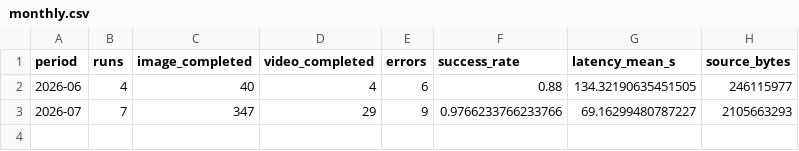
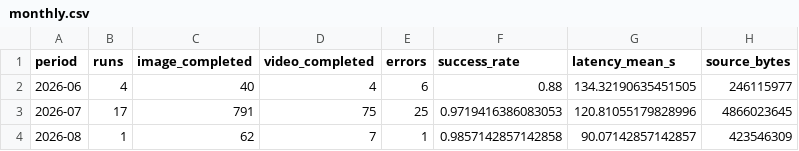
Before and after one commit to PME26Elvis/media-experiment-ledger, a CSV file: analytics/data/monthly.csv, drawn as a sheet.

```diff
--- a/analytics/data/monthly.csv
+++ b/analytics/data/monthly.csv
@@ -2,2 +2,3 @@ period,runs,image_completed,video_completed,errors,success_rate,latency_mean_s,s
 2026-06,4,40,4,6,0.88,134.32190635451505,246115977
-2026-07,7,347,29,9,0.9766233766233766,69.16299480787227,2105663293
+2026-07,17,791,75,25,0.9719416386083053,120.81055179828996,4866023645
+2026-08,1,62,7,1,0.9857142857142858,90.07142857142857,423546309
```
Also changed, not shown: analytics/data/daily.csv, analytics/data/runs.csv, 44 other files.
